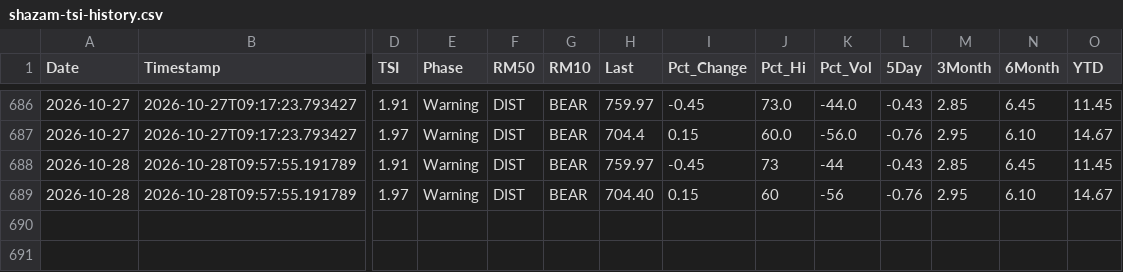
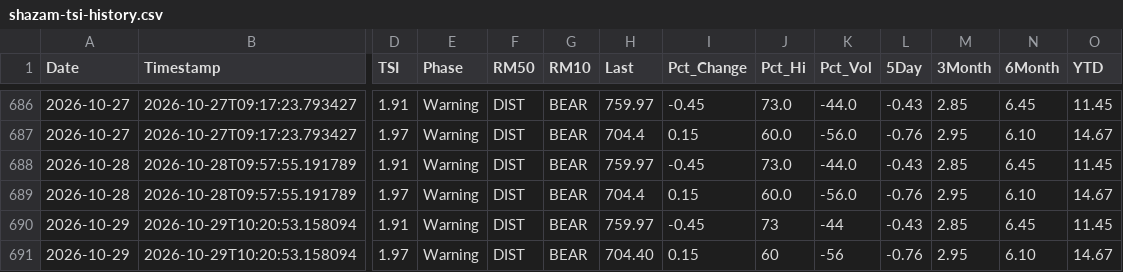
Before and after one commit to blumenty/stock-data-automation, a CSV file: data/shazam-tsi-history.csv, drawn as a sheet; only a part is shown, gaps mark what is left out; rows hold the shown columns only; the diff names each change by its address in the sheet, - before the commit and + after, or states it on an @@ line.

```diff
--- a/data/shazam-tsi-history.csv
+++ b/data/shazam-tsi-history.csv
-J688 (Pct_Hi): 73
+J688 (Pct_Hi): 73.0
-K688 (Pct_Vol): -44
+K688 (Pct_Vol): -44.0
-H689 (Last): 704.40
+H689 (Last): 704.4
-J689 (Pct_Hi): 60
+J689 (Pct_Hi): 60.0
-K689 (Pct_Vol): -56
+K689 (Pct_Vol): -56.0
+row 690: 2026-10-29 | 2026-10-29T10:20:53.158094 | 1.91 | Warning | DIST | BEAR | 759.97 | -0.45 | 73 | -44 | -0.43 | 2.85 | 6.45 | 11.45
+row 691: 2026-10-29 | 2026-10-29T10:20:53.158094 | 1.97 | Warning | DIST | BEAR | 704.40 | 0.15 | 60 | -56 | -0.76 | 2.95 | 6.10 | 14.67
```
Also changed, not shown: data/Shazam-market-daily.csv, 4 other files.
